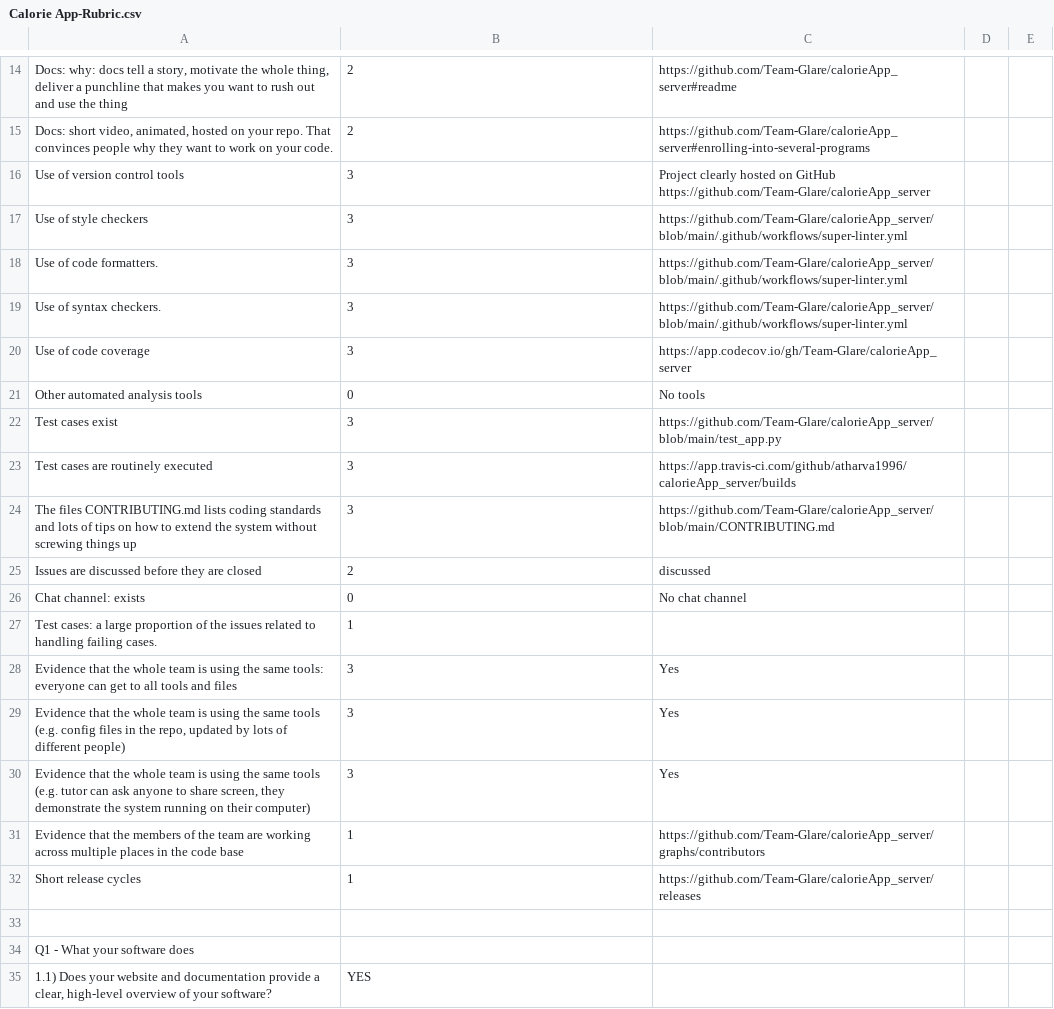
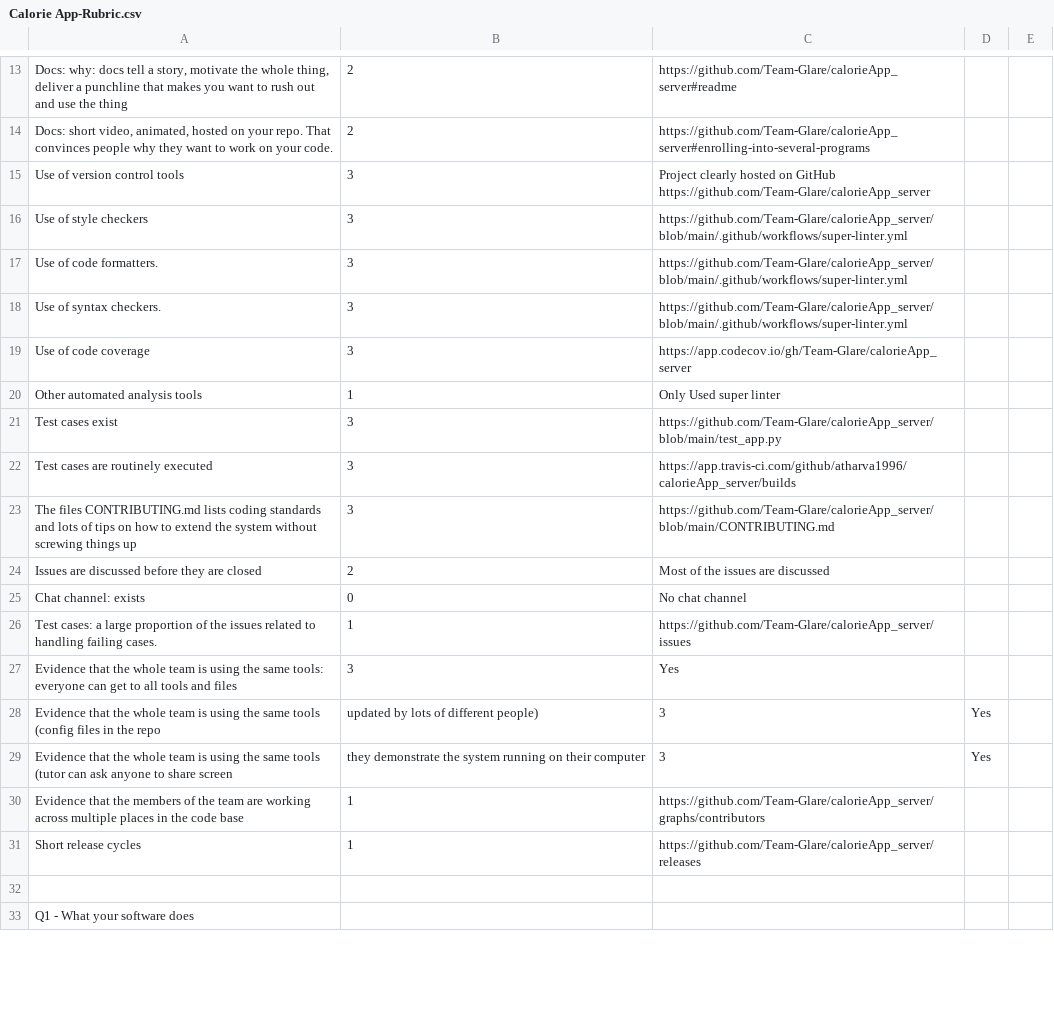
Before and after one commit to csc510fall23g45/project, a CSV file: proj1/Calorie App-Rubric.csv, drawn as a sheet; only a part is shown, gaps mark what is left out; removed rows and columns are numbered as before the commit, all else as after; the diff covers the shown part only; the diff names each change by its address in the sheet, - before the commit and + after, or states it on an @@ line.

```diff
--- a/proj1/Calorie App-Rubric.csv
+++ b/proj1/Calorie App-Rubric.csv
-B20: 0
+B20: 1
-C20: No tools
+C20: Only Used super linter
-C24: discussed
+C24: Most of the issues are discussed
-C26: (empty)
+C26: https://github.com/Team-Glare/calorieApp_server/issues
-row 29: Evidence that the whole team is using the same tools (e.g. config files in the repo, updated by lots of different people) | 3 | Yes
-row 30: Evidence that the whole team is using the same tools (e.g. tutor can ask anyone to share screen, they demonstrate the system running on their computer) | 3 | Yes
+row 28: Evidence that the whole team is using the same tools (config files in the repo | updated by lots of different people) | 3 | Yes
+row 29: Evidence that the whole team is using the same tools (tutor can ask anyone to share screen | they demonstrate the system running on their computer | 3 | Yes
-row 35: 1.1) Does your website and documentation provide a clear, high-level overview of your software? | YES
```
Also changed, not shown: 15 added rows, 15 removed rows and 23 edited cells elsewhere in this file.
